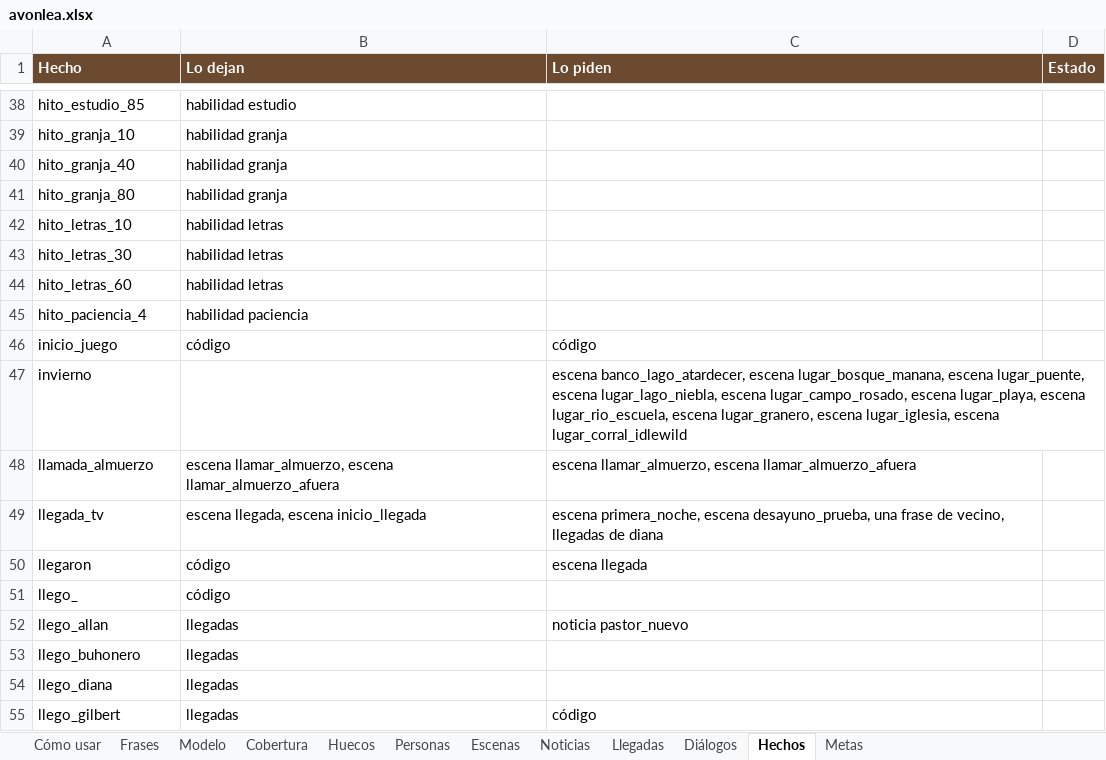
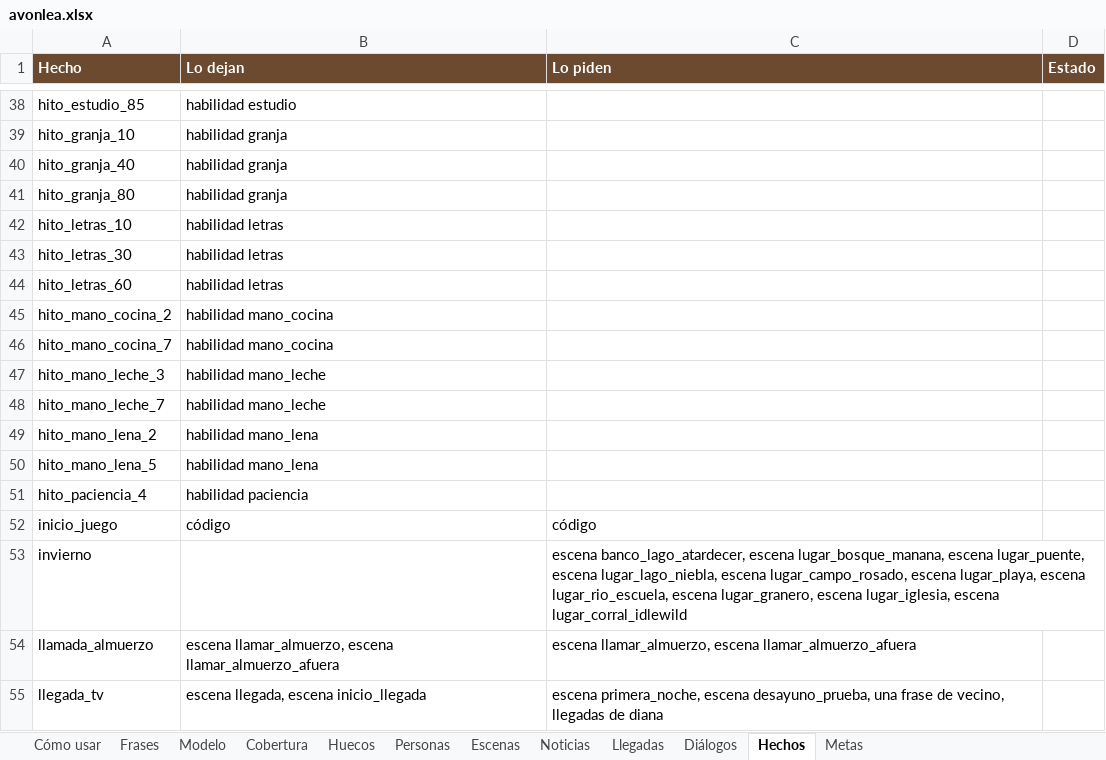
Before and after one commit to rilianx/Avonlea, an Excel workbook: planilla/avonlea.xlsx, sheet Hechos, drawn as a sheet; only a part is shown, gaps mark what is left out; the shorter side is filled out with more unchanged rows; values as stored, in another font and other column widths than the file's, no borders; conditional formats not drawn; the diff names each change by its address in the sheet, - before the commit and + after, or states it on an @@ line.

```diff
--- a/planilla/avonlea.xlsx (sheet Hechos)
+++ b/planilla/avonlea.xlsx (sheet Hechos)
+row 45: hito_mano_cocina_2 | habilidad mano_cocina
+row 46: hito_mano_cocina_7 | habilidad mano_cocina
+row 47: hito_mano_leche_3 | habilidad mano_leche
+row 48: hito_mano_leche_7 | habilidad mano_leche
+row 49: hito_mano_lena_2 | habilidad mano_lena
+row 50: hito_mano_lena_5 | habilidad mano_lena
```
Also changed, not shown: sheet Cómo usar, 13 other files.
